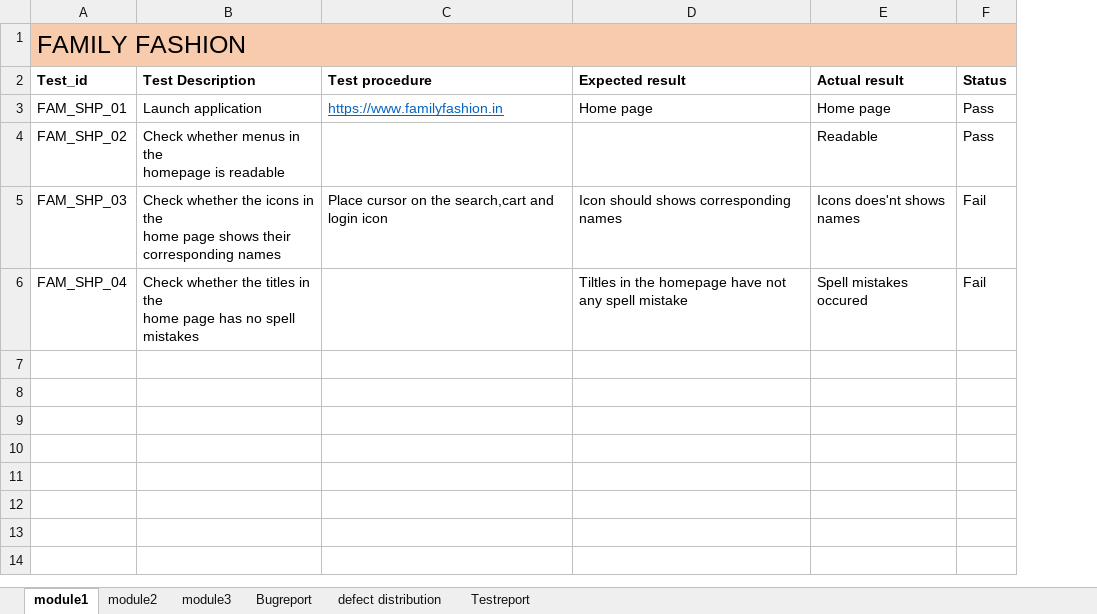
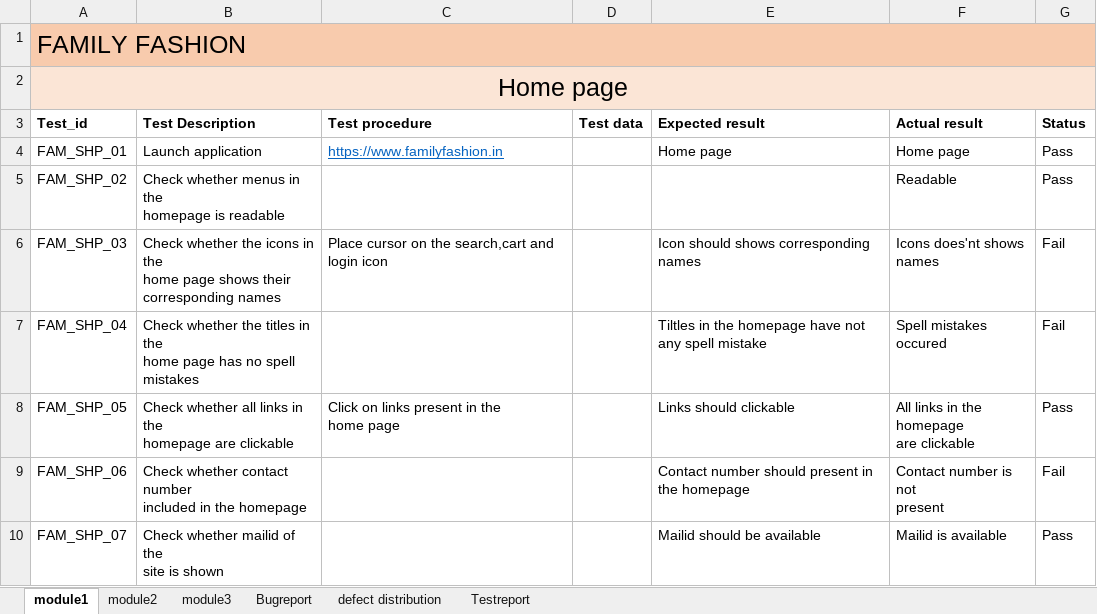
Before and after one commit to dilnnob2023/Testing-project, an Excel workbook: Webpagetest.xlsx, sheet module1, drawn as a sheet; values as stored, in another font and other column widths than the file's, no borders; addresses are those after the commit; ↵ is a line break in a cell; the diff names each change by its address in the sheet, - before the commit and + after, or states it on an @@ line.

```diff
--- a/Webpagetest.xlsx (sheet module1)
+++ b/Webpagetest.xlsx (sheet module1)
+column D (Test data), empty
+row 2: Home page
+row 8: FAM_SHP_05 | Check whether all links in the ↵ homepage are clickable | Click on links present in the ↵ home page |  | Links should clickable | All links in the homepage ↵ are clickable | Pass
+row 9: FAM_SHP_06 | Check whether contact number ↵ included in the homepage |  |  | Contact number should present in the homepage | Contact number is not ↵ present | Fail
+row 10: FAM_SHP_07 | Check whether mailid of the ↵ site is shown |  |  | Mailid should be available | Mailid is available | Pass
```
Also changed, not shown: sheet module2.
